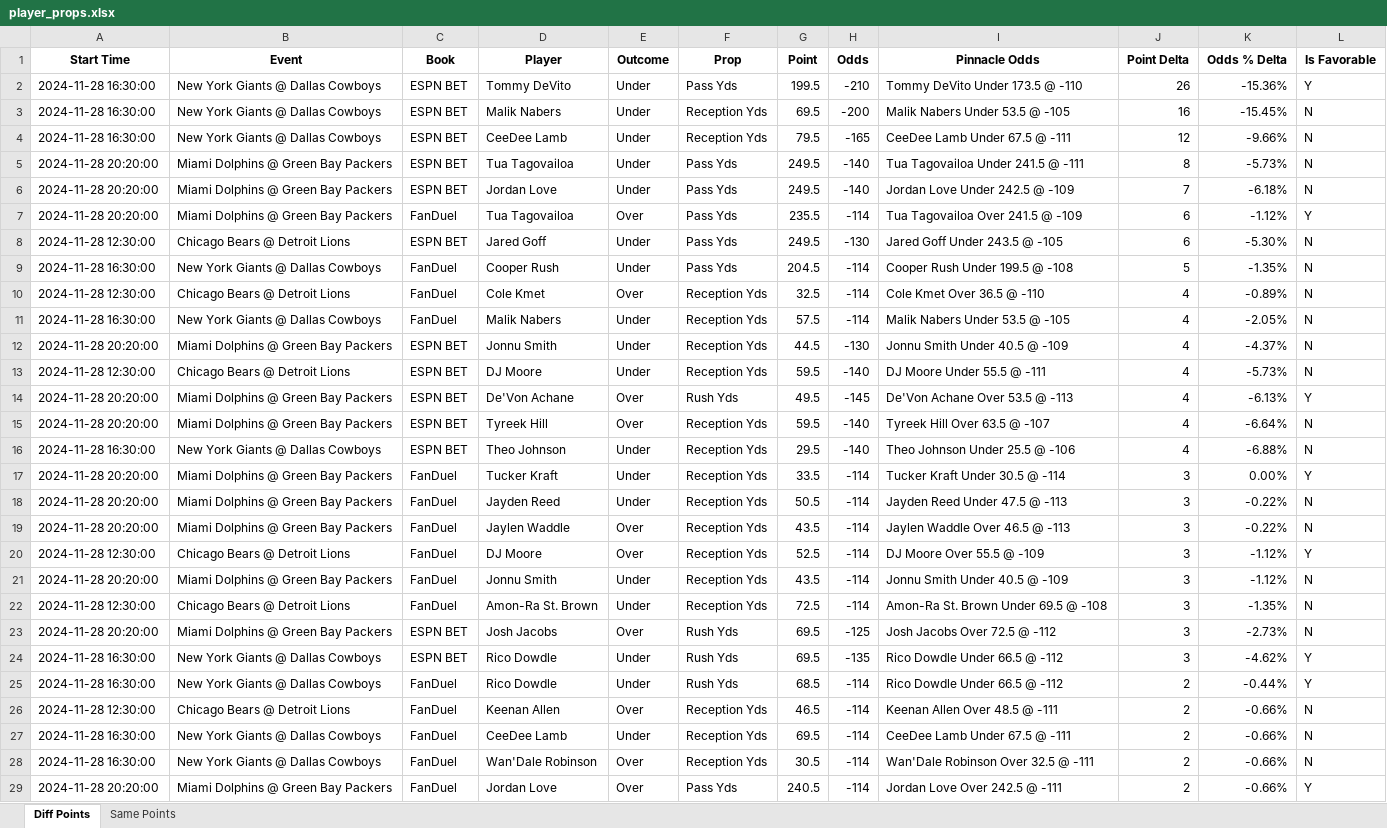
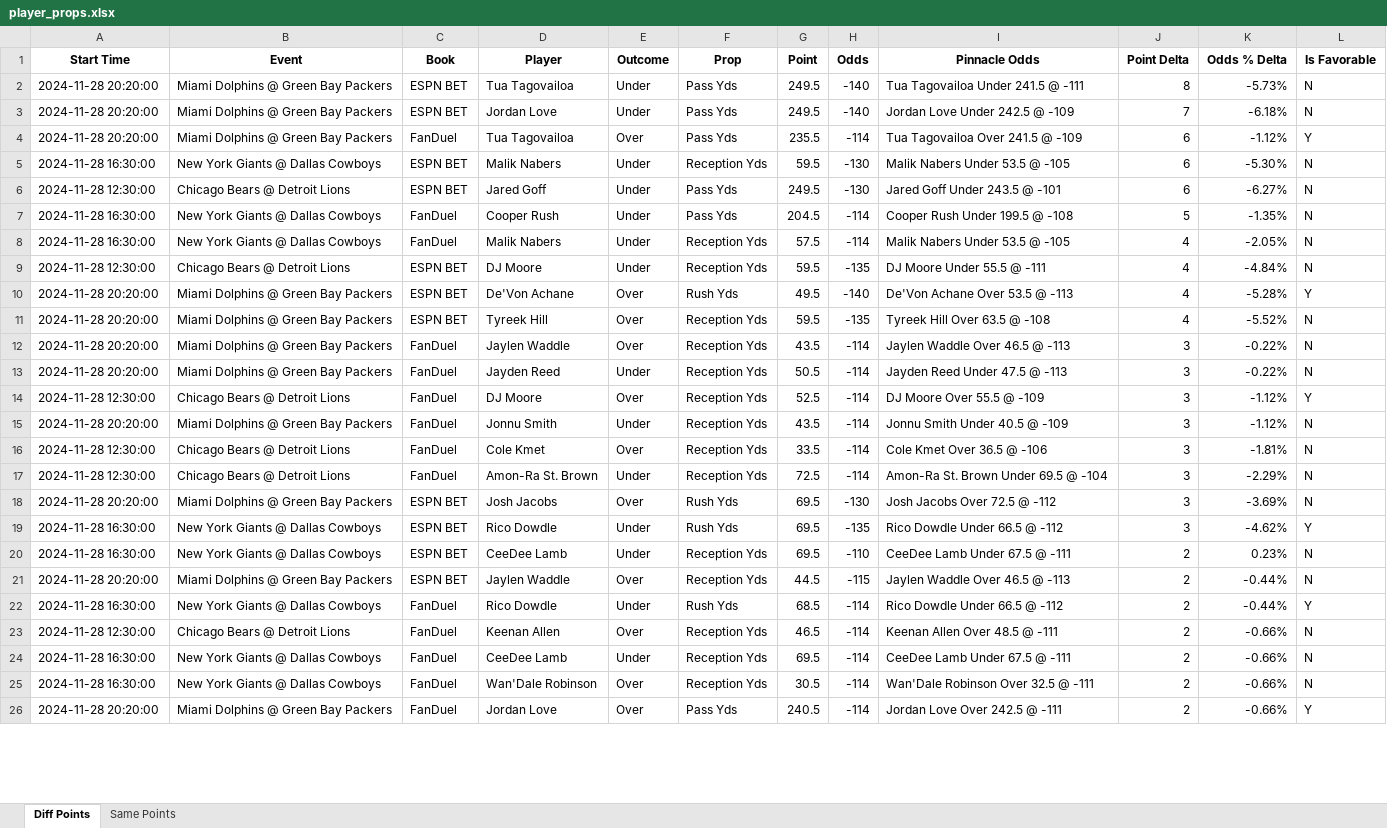
Before and after one commit to rahulShahCode/player-props-scraper, an Excel workbook: player_props.xlsx, sheet Diff Points, drawn as a sheet; only a part is shown; values as stored, in another font and other column widths than the file's, no borders; removed rows and columns are numbered as before the commit, all else as after; the diff covers the shown part only; the diff names each change by its address in the sheet, - before the commit and + after, or states it on an @@ line.

```diff
--- a/player_props.xlsx (sheet Diff Points)
+++ b/player_props.xlsx (sheet Diff Points)
-row 2: 2024-11-28 16:30:00 | New York Giants @ Dallas Cowboys | ESPN BET | Tommy DeVito | Under | Pass Yds | 199.5 | -210 | Tommy DeVito Under 173.5 @ -110 | 26 | -15.36% | Y
-row 3: 2024-11-28 16:30:00 | New York Giants @ Dallas Cowboys | ESPN BET | Malik Nabers | Under | Reception Yds | 69.5 | -200 | Malik Nabers Under 53.5 @ -105 | 16 | -15.45% | N
-row 4: 2024-11-28 16:30:00 | New York Giants @ Dallas Cowboys | ESPN BET | CeeDee Lamb | Under | Reception Yds | 79.5 | -165 | CeeDee Lamb Under 67.5 @ -111 | 12 | -9.66% | N
+row 5: 2024-11-28 16:30:00 | New York Giants @ Dallas Cowboys | ESPN BET | Malik Nabers | Under | Reception Yds | 59.5 | -130 | Malik Nabers Under 53.5 @ -105 | 6 | -5.30% | N
-I6 (Pinnacle Odds): Jared Goff Under 243.5 @ -105
+I6 (Pinnacle Odds): Jared Goff Under 243.5 @ -101
-K6 (Odds % Delta): -5.30%
+K6 (Odds % Delta): -6.27%
-row 10: 2024-11-28 12:30:00 | Chicago Bears @ Detroit Lions | FanDuel | Cole Kmet | Over | Reception Yds | 32.5 | -114 | Cole Kmet Over 36.5 @ -110 | 4 | -0.89% | N
-row 12: 2024-11-28 20:20:00 | Miami Dolphins @ Green Bay Packers | ESPN BET | Jonnu Smith | Under | Reception Yds | 44.5 | -130 | Jonnu Smith Under 40.5 @ -109 | 4 | -4.37% | N
-H9 (Odds): -140
+H9 (Odds): -135
-K9 (Odds % Delta): -5.73%
+K9 (Odds % Delta): -4.84%
-H10 (Odds): -145
+H10 (Odds): -140
-K10 (Odds % Delta): -6.13%
+K10 (Odds % Delta): -5.28%
-H11 (Odds): -140
+H11 (Odds): -135
-I11 (Pinnacle Odds): Tyreek Hill Over 63.5 @ -107
+I11 (Pinnacle Odds): Tyreek Hill Over 63.5 @ -108
-K11 (Odds % Delta): -6.64%
+K11 (Odds % Delta): -5.52%
-row 16: 2024-11-28 16:30:00 | New York Giants @ Dallas Cowboys | ESPN BET | Theo Johnson | Under | Reception Yds | 29.5 | -140 | Theo Johnson Under 25.5 @ -106 | 4 | -6.88% | N
-D12 (Player): Tucker Kraft
+D12 (Player): Jaylen Waddle
-E12 (Outcome): Under
+E12 (Outcome): Over
-G12 (Point): 33.5
+G12 (Point): 43.5
-I12 (Pinnacle Odds): Tucker Kraft Under 30.5 @ -114
+I12 (Pinnacle Odds): Jaylen Waddle Over 46.5 @ -113
-K12 (Odds % Delta): 0.00%
+K12 (Odds % Delta): -0.22%
-L12 (Is Favorable): Y
+L12 (Is Favorable): N
-row 19: 2024-11-28 20:20:00 | Miami Dolphins @ Green Bay Packers | FanDuel | Jaylen Waddle | Over | Reception Yds | 43.5 | -114 | Jaylen Waddle Over 46.5 @ -113 | 3 | -0.22% | N
+row 16: 2024-11-28 12:30:00 | Chicago Bears @ Detroit Lions | FanDuel | Cole Kmet | Over | Reception Yds | 33.5 | -114 | Cole Kmet Over 36.5 @ -106 | 3 | -1.81% | N
-I17 (Pinnacle Odds): Amon-Ra St. Brown Under 69.5 @ -108
+I17 (Pinnacle Odds): Amon-Ra St. Brown Under 69.5 @ -104
-K17 (Odds % Delta): -1.35%
+K17 (Odds % Delta): -2.29%
-H18 (Odds): -125
+H18 (Odds): -130
-K18 (Odds % Delta): -2.73%
+K18 (Odds % Delta): -3.69%
+row 20: 2024-11-28 16:30:00 | New York Giants @ Dallas Cowboys | ESPN BET | CeeDee Lamb | Under | Reception Yds | 69.5 | -110 | CeeDee Lamb Under 67.5 @ -111 | 2 | 0.23% | N
+row 21: 2024-11-28 20:20:00 | Miami Dolphins @ Green Bay Packers | ESPN BET | Jaylen Waddle | Over | Reception Yds | 44.5 | -115 | Jaylen Waddle Over 46.5 @ -113 | 2 | -0.44% | N
```
Also changed, not shown: 14 added rows, 6 removed rows and 2 edited cells elsewhere in this sheet, sheet Same Points, 2 other files.
